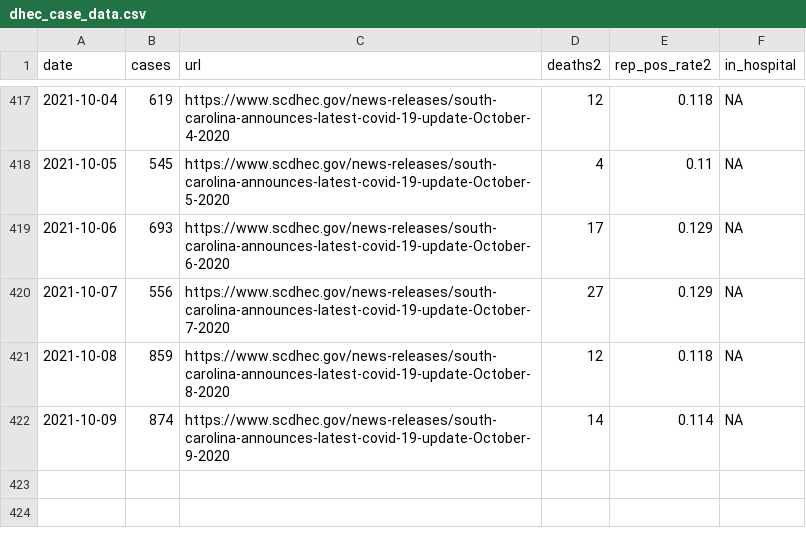
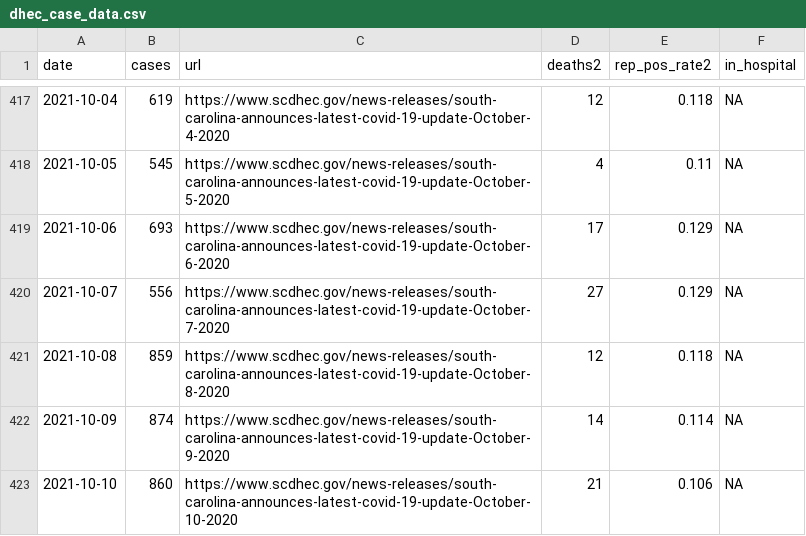
Before and after one commit to jacob-long/SC-COVID-19-Dashboard, a CSV file: dhec_case_data.csv, drawn as a sheet; only a part is shown, gaps mark what is left out; the diff names each change by its address in the sheet, - before the commit and + after, or states it on an @@ line.

```diff
--- a/dhec_case_data.csv
+++ b/dhec_case_data.csv
+row 423: 2021-10-10 | 860 | https://www.scdhec.gov/news-releases/south-carolina-announces-latest-covid-19-update-October-10-2020 | 21 | 0.106 | NA
```
Also changed, not shown: 1 other file.
